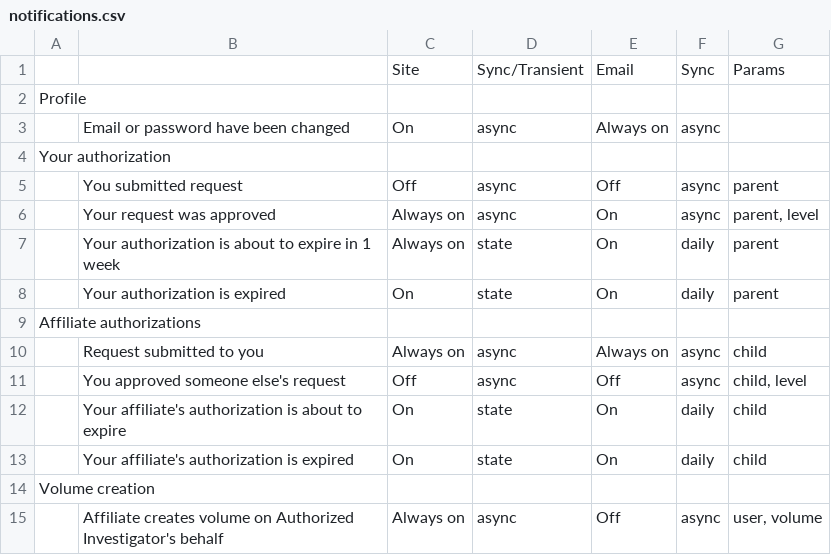
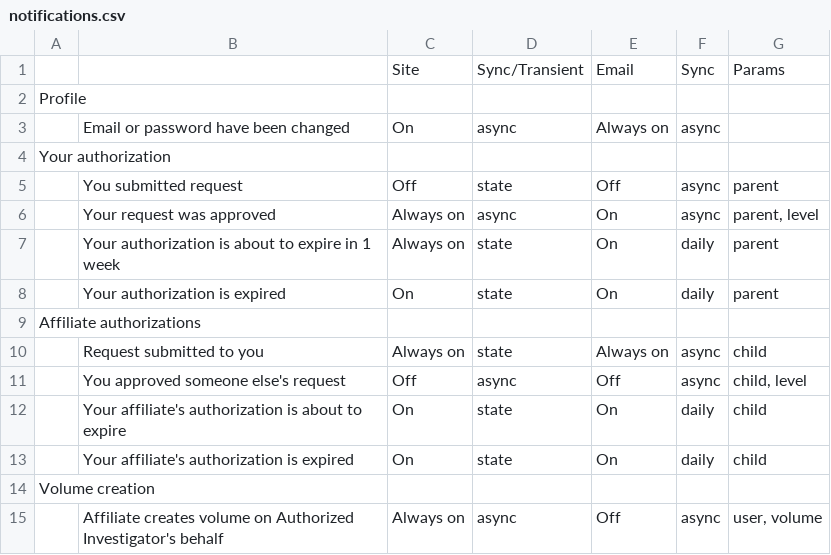
Before and after one commit to databrary/design, a CSV file: notifications.csv, drawn as a sheet; only a part is shown.

Commit message:
Outstanding auth requests can be treated as state
Theoretically a share request could be, too, but that would mean
additional state...

```diff
--- a/notifications.csv
+++ b/notifications.csv
@@ -4,3 +4,3 @@ Profile,,,,,,
 "Your authorization",,,,,,
-,"You submitted request",Off,async,Off,async,parent
+,"You submitted request",Off,state,Off,async,parent
 ,"Your request was approved","Always on",async,On,async,"parent, level"
@@ -9,3 +9,3 @@ Profile,,,,,,
 "Affiliate authorizations",,,,,,
-,"Request submitted to you","Always on",async,"Always on",async,child
+,"Request submitted to you","Always on",state,"Always on",async,child
 ,"You approved someone else's request",Off,async,Off,async,"child, level"
```
